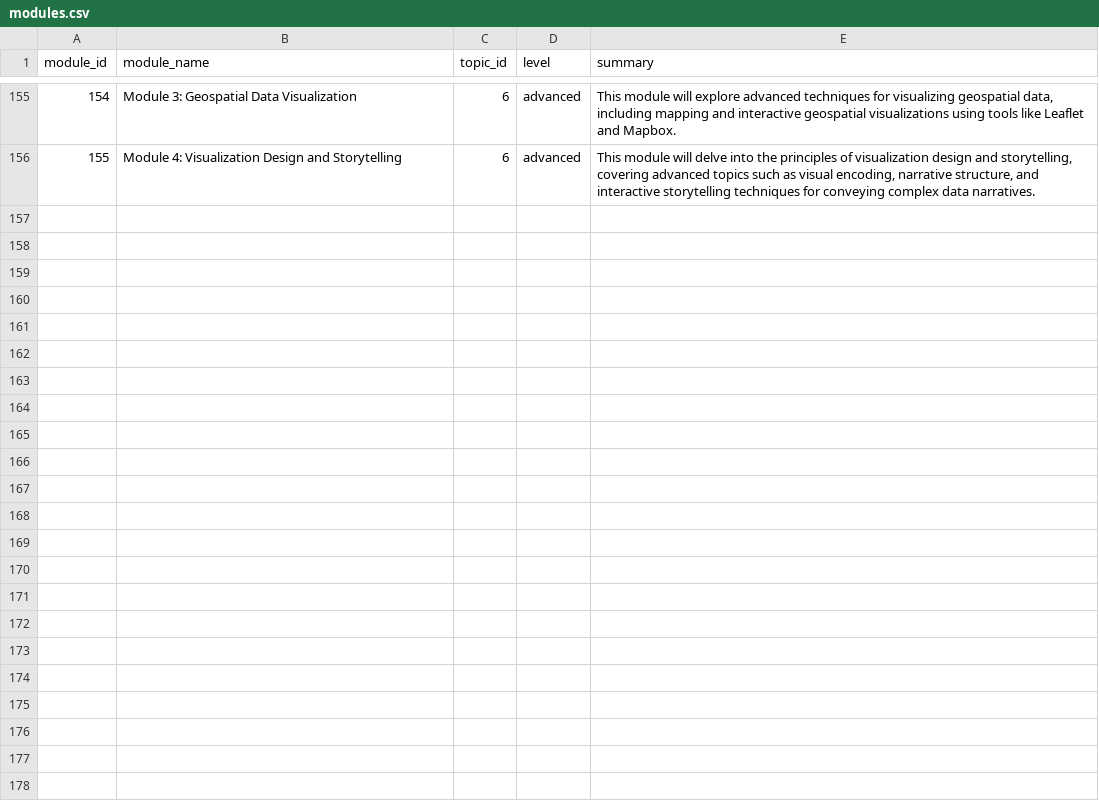
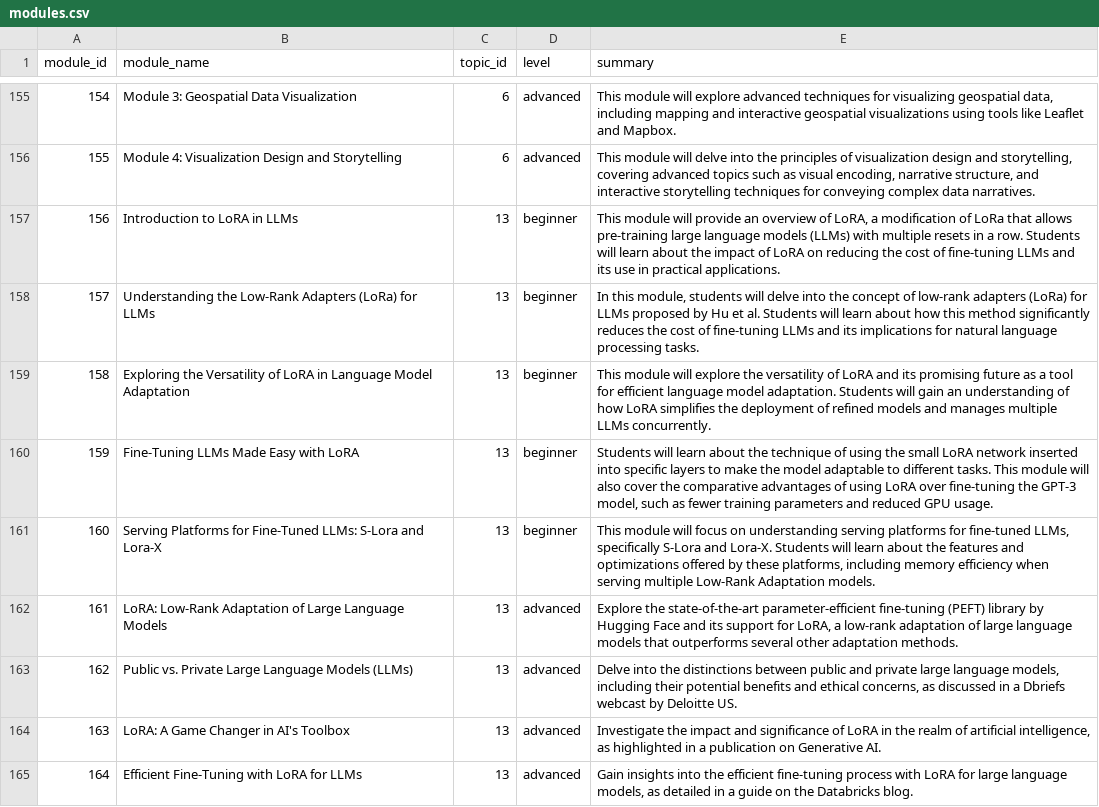
Before and after one commit to rachit901109/EY_LLMAO, a CSV file: server/recommender_system/modules.csv, drawn as a sheet; only a part is shown, gaps mark what is left out; the diff names each change by its address in the sheet, - before the commit and + after, or states it on an @@ line.

```diff
--- a/server/recommender_system/modules.csv
+++ b/server/recommender_system/modules.csv
+row 157: 156 | Introduction to LoRA in LLMs | 13 | beginner | This module will provide an overview of LoRA, a modification of LoRa that allows pre-training large language models (LLMs) with multiple resets in a row. Students will learn about the impact of LoRA on reducing the cost of fine-tuning LLMs and its use in practical applications.
+row 158: 157 | Understanding the Low-Rank Adapters (LoRa) for LLMs | 13 | beginner | In this module, students will delve into the concept of low-rank adapters (LoRa) for LLMs proposed by Hu et al. Students will learn about how this method significantly reduces the cost of fine-tuning LLMs and its implications for natural language processing tasks.
+row 159: 158 | Exploring the Versatility of LoRA in Language Model Adaptation | 13 | beginner | This module will explore the versatility of LoRA and its promising future as a tool for efficient language model adaptation. Students will gain an understanding of how LoRA simplifies the deployment of refined models and manages multiple LLMs concurrently.
+row 160: 159 | Fine-Tuning LLMs Made Easy with LoRA | 13 | beginner | Students will learn about the technique of using the small LoRA network inserted into specific layers to make the model adaptable to different tasks. This module will also cover the comparative advantages of using LoRA over fine-tuning the GPT-3 model, such as fewer training parameters and reduced GPU usage.
+row 161: 160 | Serving Platforms for Fine-Tuned LLMs: S-Lora and Lora-X | 13 | beginner | This module will focus on understanding serving platforms for fine-tuned LLMs, specifically S-Lora and Lora-X. Students will learn about the features and optimizations offered by these platforms, including memory efficiency when serving multiple Low-Rank Adaptation models.
+row 162: 161 | LoRA: Low-Rank Adaptation of Large Language Models | 13 | advanced | Explore the state-of-the-art parameter-efficient fine-tuning (PEFT) library by Hugging Face and its support for LoRA, a low-rank adaptation of large language models that outperforms several other adaptation methods.
+row 163: 162 | Public vs. Private Large Language Models (LLMs) | 13 | advanced | Delve into the distinctions between public and private large language models, including their potential benefits and ethical concerns, as discussed in a Dbriefs webcast by Deloitte US.
+row 164: 163 | LoRA: A Game Changer in AI's Toolbox | 13 | advanced | Investigate the impact and significance of LoRA in the realm of artificial intelligence, as highlighted in a publication on Generative AI.
+row 165: 164 | Efficient Fine-Tuning with LoRA for LLMs | 13 | advanced | Gain insights into the efficient fine-tuning process with LoRA for large language models, as detailed in a guide on the Databricks blog.
```
Also changed, not shown: server/recommender_system/queries.csv, 6 other files.
